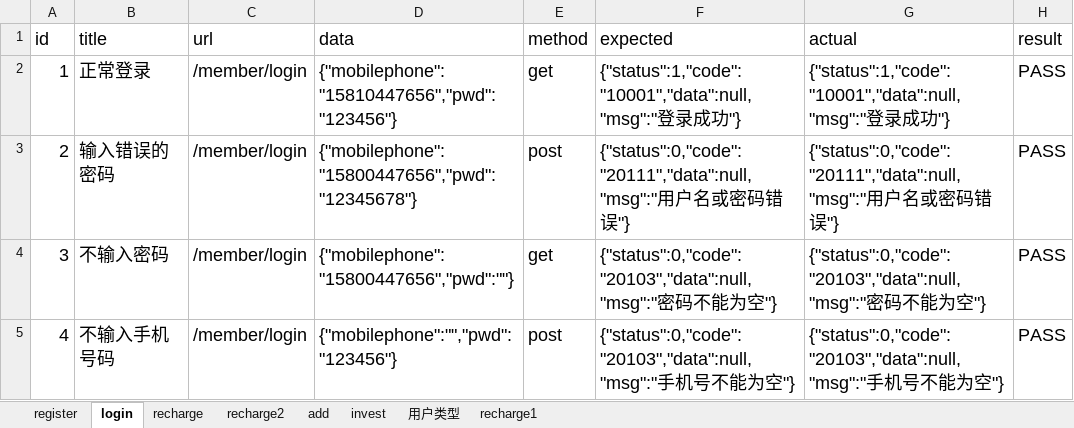
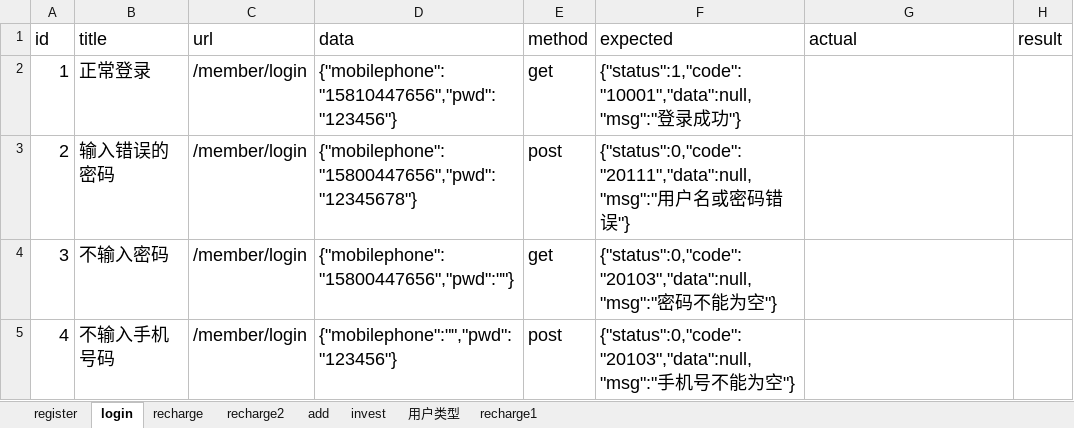
Before and after one commit to mongoningmengban/Python13-api-test, an Excel workbook: datas/cases.xlsx, sheet login, drawn as a sheet; values as stored, in another font and other column widths than the file's, no borders; the diff names each change by its address in the sheet, - before the commit and + after, or states it on an @@ line.

```diff
--- a/datas/cases.xlsx (sheet login)
+++ b/datas/cases.xlsx (sheet login)
-G2 (actual): {"status":1,"code":"10001","data":null,"msg":"登录成功"}
+G2 (actual): (empty)
-H2:H5 (result): PASS
+H2:H5 (result): (empty)
-G3 (actual): {"status":0,"code":"20111","data":null,"msg":"用户名或密码错误"}
+G3 (actual): (empty)
-G4 (actual): {"status":0,"code":"20103","data":null,"msg":"密码不能为空"}
+G4 (actual): (empty)
-G5 (actual): {"status":0,"code":"20103","data":null,"msg":"手机号不能为空"}
+G5 (actual): (empty)
```
Also changed, not shown: sheet invest, sheet recharge2, sheet recharge, 20 other files.
